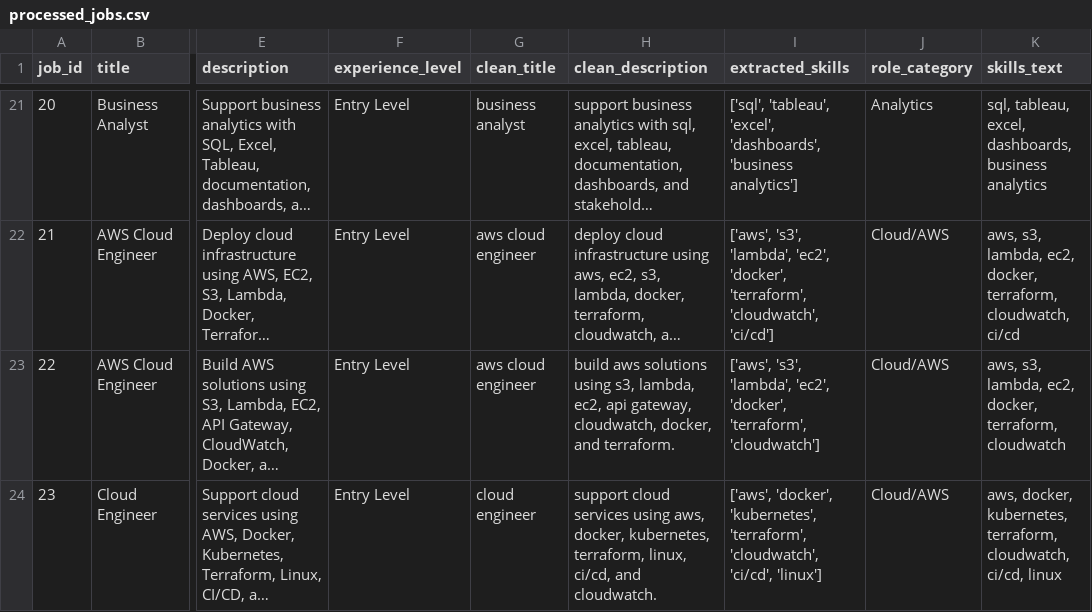
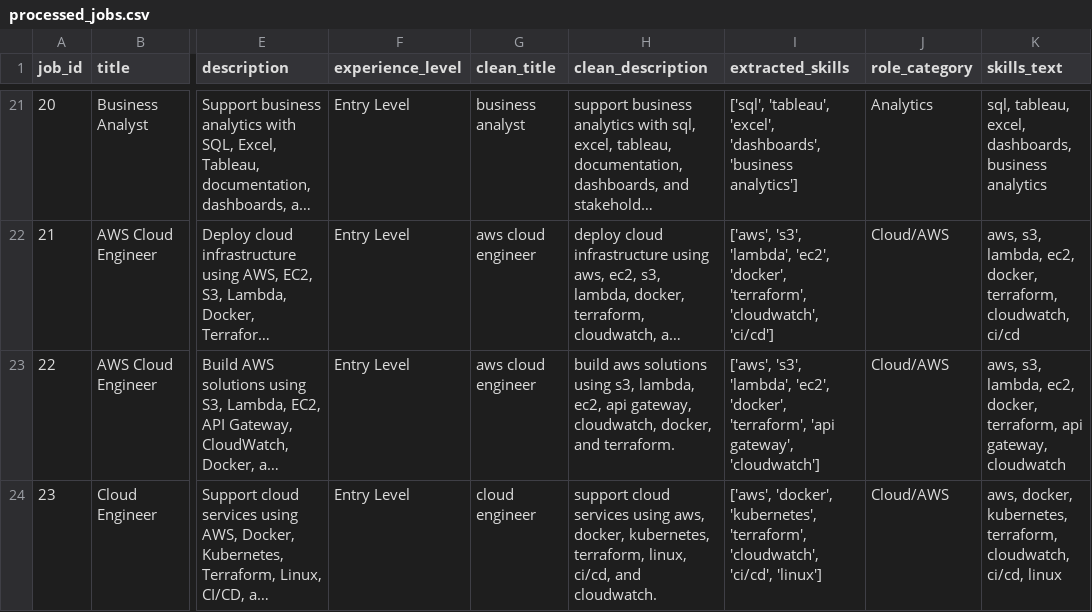
Before and after one commit to rpss30/JobLens-AI, a CSV file: data/processed/processed_jobs.csv, drawn as a sheet; only a part is shown, gaps mark what is left out; long unchanged cells end in …; the diff covers the shown part only; the diff names each change by its address in the sheet, - before the commit and + after, or states it on an @@ line.

Commit message:
regenerate processed sample jobs

```diff
--- a/data/processed/processed_jobs.csv
+++ b/data/processed/processed_jobs.csv
-I23 (extracted_skills): …'docker', 'terraform', 'cloudwatch']
+I23 (extracted_skills): …'docker', 'terraform', 'api gateway', 'cloudwatch']
-K23 (skills_text): …docker, terraform, cloudwatch
+K23 (skills_text): …docker, terraform, api gateway, cloudwatch
```
Also changed, not shown: 8 edited cells elsewhere in this file.
